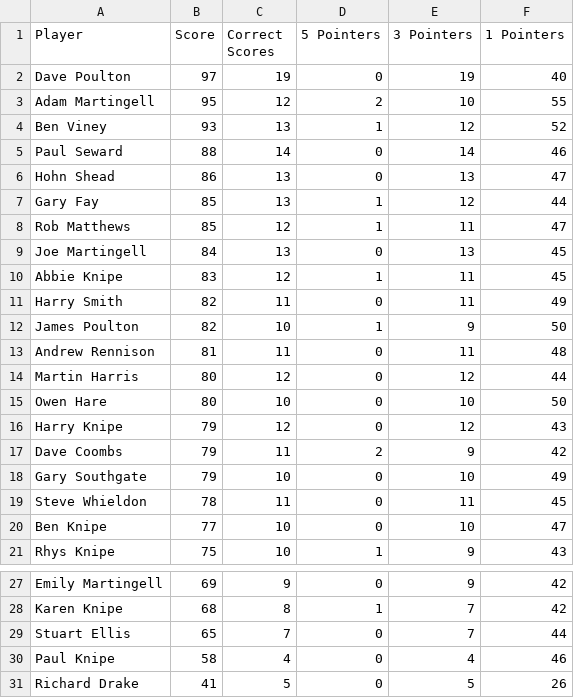
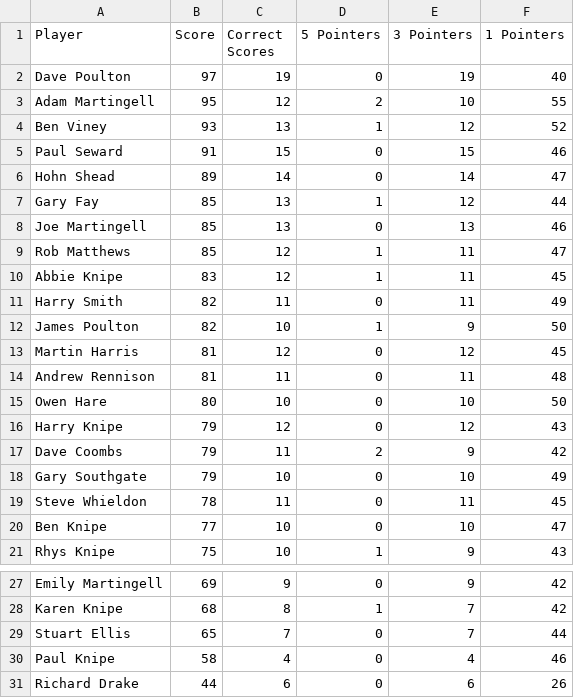
Before and after one commit to ps9786/pl-predictions, a CSV file: wc/league_table.csv, drawn as a sheet; only a part is shown, gaps mark what is left out.

```diff
--- a/wc/league_table.csv
+++ b/wc/league_table.csv
@@ -4,7 +4,7 @@ Adam Martingell,95,12,2,10,55
 Ben Viney,93,13,1,12,52
-Paul Seward,88,14,0,14,46
-Hohn Shead,86,13,0,13,47
+Paul Seward,91,15,0,15,46
+Hohn Shead,89,14,0,14,47
 Gary Fay,85,13,1,12,44
+Joe Martingell,85,13,0,13,46
 Rob Matthews,85,12,1,11,47
-Joe Martingell,84,13,0,13,45
 Abbie Knipe,83,12,1,11,45
@@ -12,4 +12,4 @@ Harry Smith,82,11,0,11,49
 James Poulton,82,10,1,9,50
+Martin Harris,81,12,0,12,45
 Andrew Rennison,81,11,0,11,48
-Martin Harris,80,12,0,12,44
 Owen Hare,80,10,0,10,50
@@ -30,2 +30,2 @@ Stuart Ellis,65,7,0,7,44
 Paul Knipe,58,4,0,4,46
-Richard Drake,41,5,0,5,26
+Richard Drake,44,6,0,6,26
```
Also changed, not shown: wc/wc2026.csv, 1 other file.
